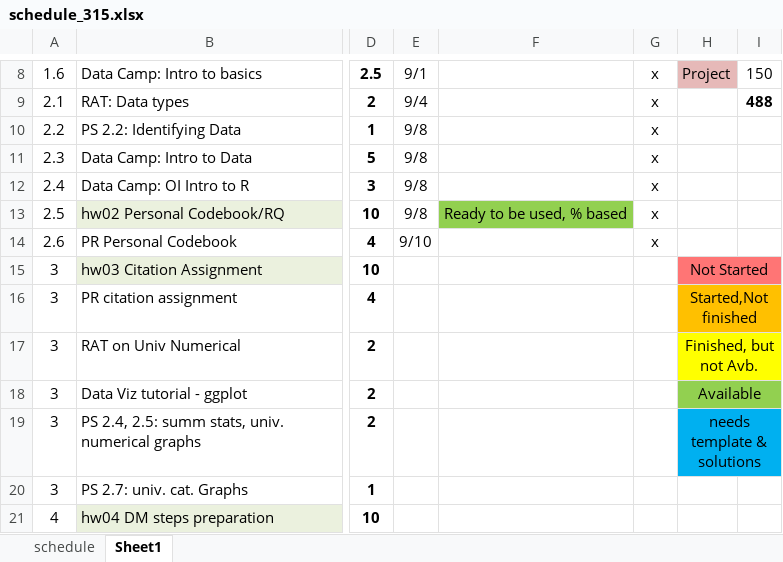
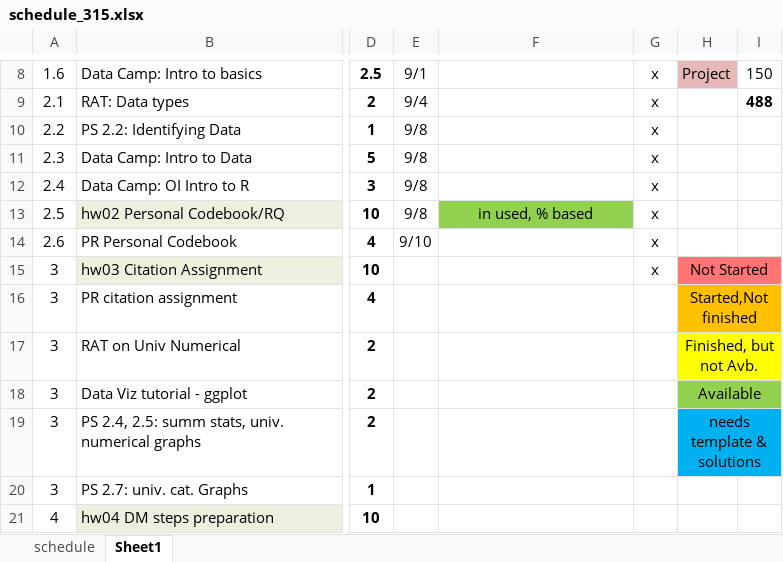
Before and after one commit to norcalbiostat/MATH315, an Excel workbook: schedule_315.xlsx, sheet Sheet1, drawn as a sheet; only a part is shown, gaps mark what is left out; values as stored, in another font and other column widths than the file's, no borders; conditional formats not drawn; the diff names each change by its address in the sheet, - before the commit and + after, or states it on an @@ line.

```diff
--- a/schedule_315.xlsx (sheet Sheet1)
+++ b/schedule_315.xlsx (sheet Sheet1)
-F13: Ready to be used, % based
+F13: in used, % based
-G15: (empty)
+G15: x
```
Also changed, not shown: sheet schedule, 13 other files.
